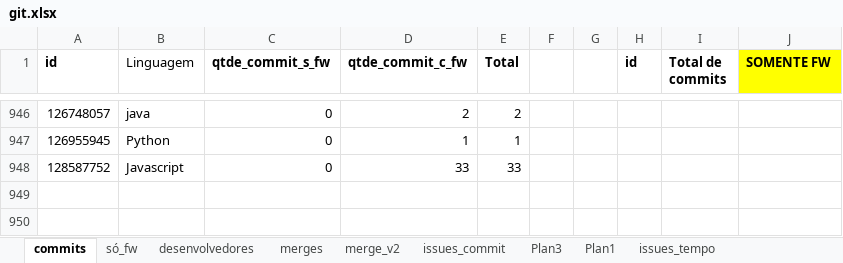
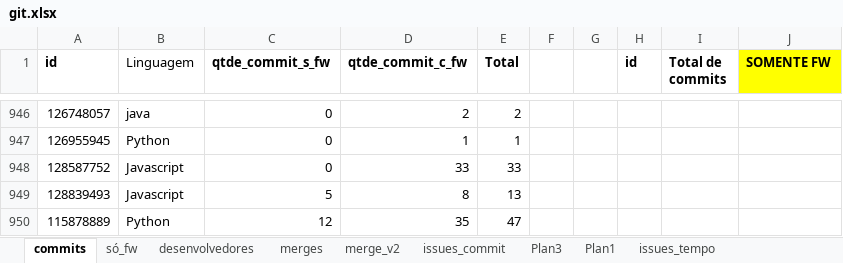
Before and after one commit to gems-uff/feature-toggles, an Excel workbook: Excel/git.xlsx, sheet commits, drawn as a sheet; only a part is shown, gaps mark what is left out; values as stored, in another font and other column widths than the file's, no borders; the diff names each change by its address in the sheet, - before the commit and + after, or states it on an @@ line.

```diff
--- a/Excel/git.xlsx (sheet commits)
+++ b/Excel/git.xlsx (sheet commits)
+row 949: 128839493 | Javascript | 5 | 8 | 13
+row 950: 115878889 | Python | 12 | 35 | 47
```
Also changed, not shown: sheet resumo.
